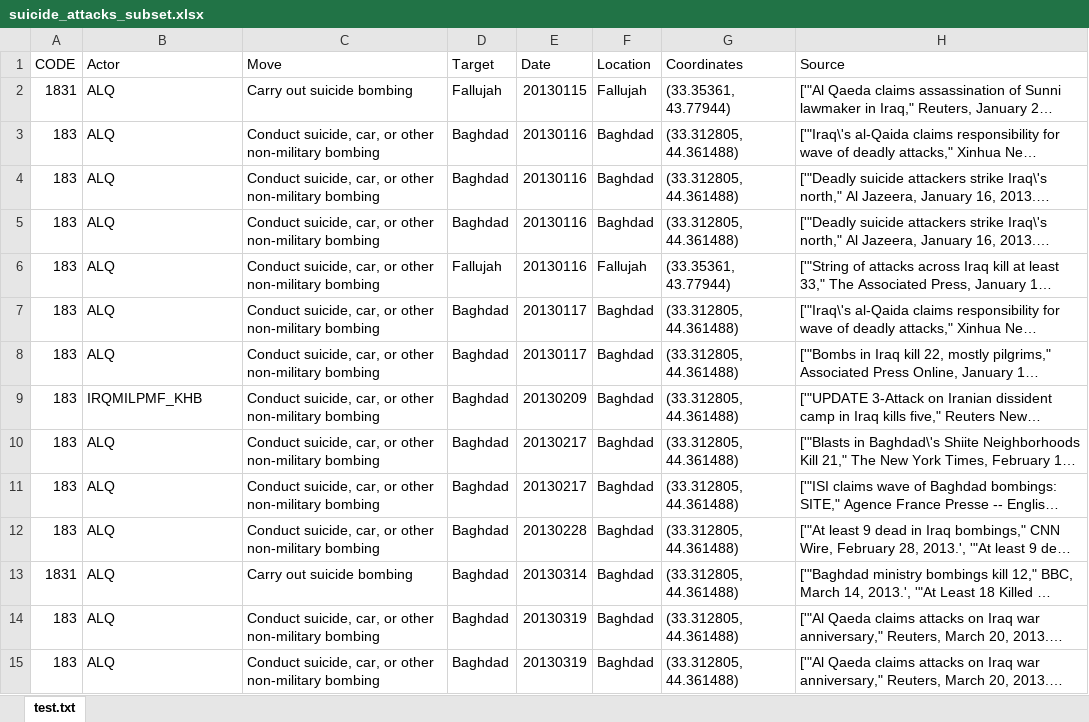
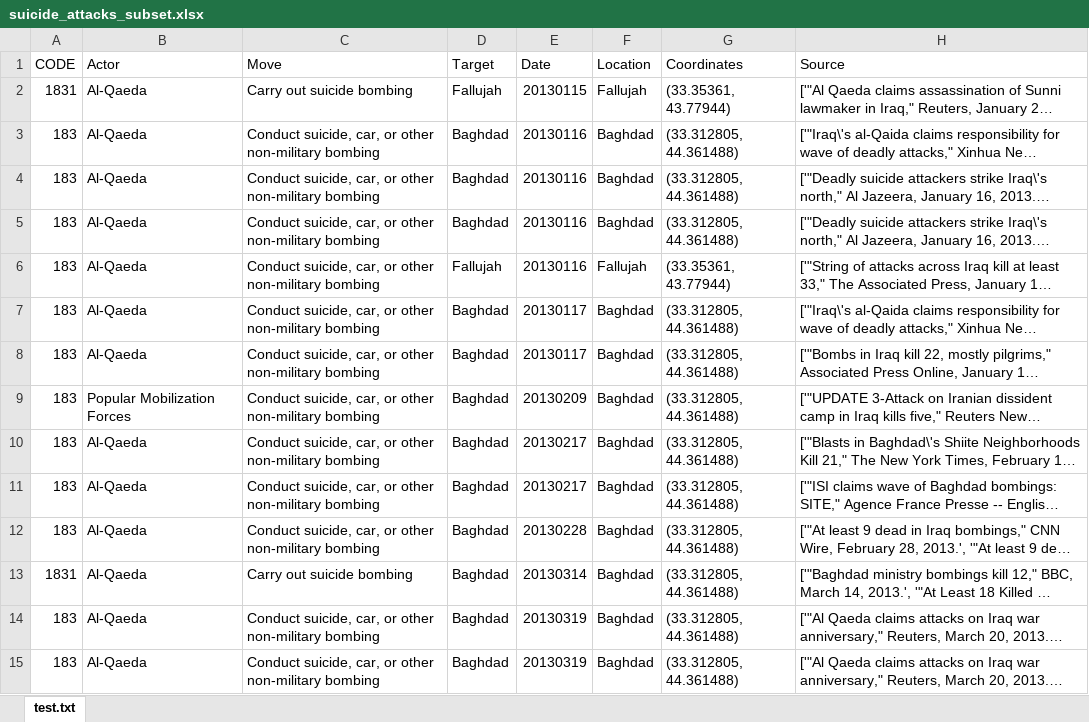
Before and after one commit to prashant-rathod/GAT, an Excel workbook: static/sample/sna/suicide_attacks_subset.xlsx, sheet test.txt, drawn as a sheet; only a part is shown; long unchanged cells end in …; values as stored, in another font and other column widths than the file's, no borders; the diff covers the shown part only; the diff names each change by its address in the sheet, - before the commit and + after, or states it on an @@ line.

```diff
--- a/static/sample/sna/suicide_attacks_subset.xlsx (sheet test.txt)
+++ b/static/sample/sna/suicide_attacks_subset.xlsx (sheet test.txt)
-B2:B8 (Actor): ALQ
+B2:B8 (Actor): Al-Qaeda
-B9 (Actor): IRQMILPMF_KHB
+B9 (Actor): Popular Mobilization Forces
-B10:B15 (Actor): ALQ
+B10:B15 (Actor): Al-Qaeda
```
Also changed, not shown: 310 edited cells elsewhere in this sheet, static/sample/sna/Iranian_Influence.xlsx, 1 other file.
